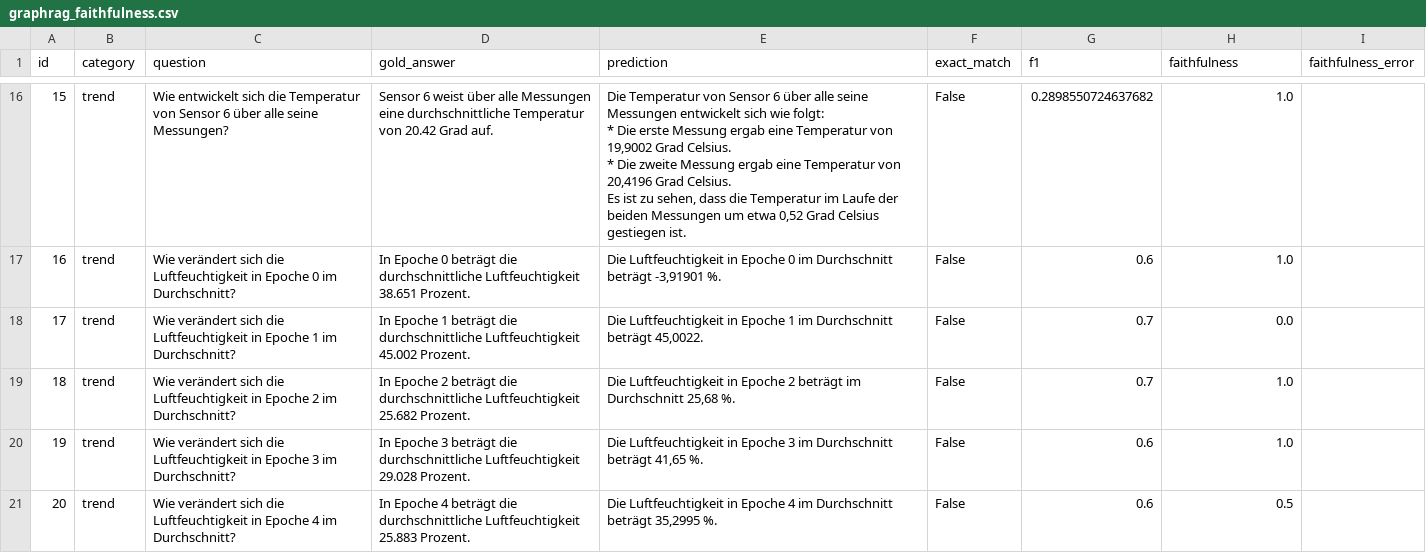
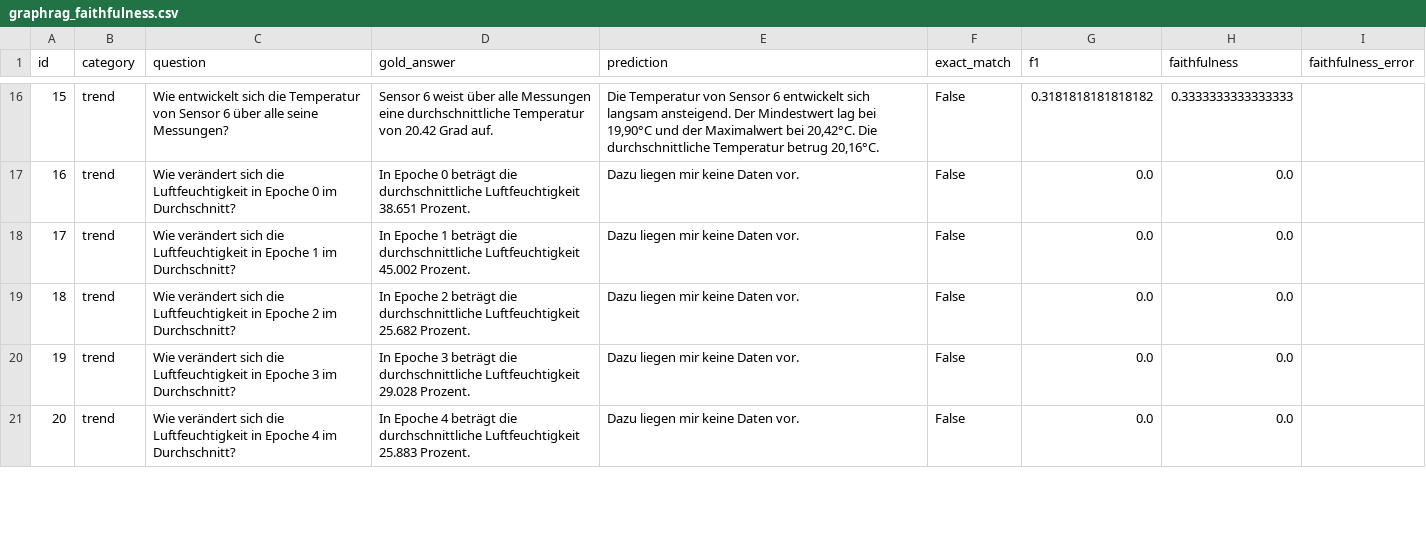
Before and after one commit to davidmariawiese/GraphRag, a CSV file: notebooks/outputs/graph_rag_eval/graphrag_faithfulness.csv, drawn as a sheet; only a part is shown, gaps mark what is left out; ↵ is a line break in a cell; the diff covers the shown part only; the diff names each change by its address in the sheet, - before the commit and + after, or states it on an @@ line.

```diff
--- a/notebooks/outputs/graph_rag_eval/graphrag_faithfulness.csv
+++ b/notebooks/outputs/graph_rag_eval/graphrag_faithfulness.csv
-E16 (prediction): …Sensor 6 über alle seine Messungen entwickelt sich wie folgt: ↵ * Die erste Messung ergab eine Temperatur von 19,9002 Grad Celsius. ↵ * Die zweite Messung ergab eine Temperatur von 20,4196 Grad Celsius. ↵ Es ist zu sehen, dass die Temperatur im Laufe der beiden Messungen um etwa 0,52 Grad Celsius gestiegen ist.
+E16 (prediction): …Sensor 6 entwickelt sich langsam ansteigend. Der Mindestwert lag bei 19,90°C und der Maximalwert bei 20,42°C. Die durchschnittliche Temperatur betrug 20,16°C.
-G16 (f1): 0.2898550724637682
+G16 (f1): 0.3181818181818182
-H16 (faithfulness): 1.0
+H16 (faithfulness): 0.3333333333333333
-E17 (prediction): Die Luftfeuchtigkeit in Epoche 0 im Durchschnitt beträgt -3,91901 %.
+E17 (prediction): Dazu liegen mir keine Daten vor.
-G17 (f1): 0.6
+G17 (f1): 0.0
-H17 (faithfulness): 1.0
+H17 (faithfulness): 0.0
-E18 (prediction): Die Luftfeuchtigkeit in Epoche 1 im Durchschnitt beträgt 45,0022.
+E18 (prediction): Dazu liegen mir keine Daten vor.
-G18:G19 (f1): 0.7
+G18:G19 (f1): 0.0
-E19 (prediction): Die Luftfeuchtigkeit in Epoche 2 beträgt im Durchschnitt 25,68 %.
+E19 (prediction): Dazu liegen mir keine Daten vor.
-H19:H20 (faithfulness): 1.0
+H19:H20 (faithfulness): 0.0
-E20 (prediction): Die Luftfeuchtigkeit in Epoche 3 im Durchschnitt beträgt 41,65 %.
+E20 (prediction): Dazu liegen mir keine Daten vor.
-G20:G21 (f1): 0.6
+G20:G21 (f1): 0.0
-E21 (prediction): Die Luftfeuchtigkeit in Epoche 4 im Durchschnitt beträgt 35,2995 %.
+E21 (prediction): Dazu liegen mir keine Daten vor.
-H21 (faithfulness): 0.5
+H21 (faithfulness): 0.0
```
Also changed, not shown: 64 edited cells elsewhere in this file, 6 other files.
